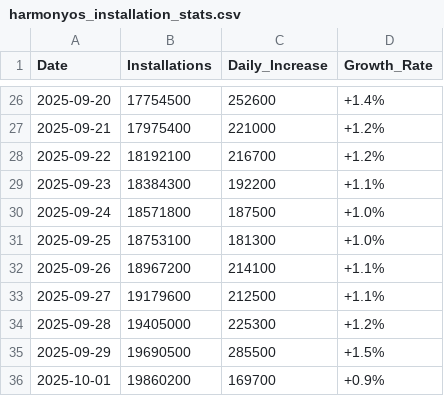
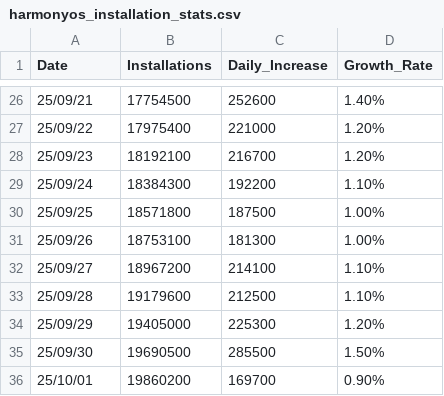
Before and after one commit to HYwooo/harmonyos-installation-stats, a CSV file: pages/harmonyos_installation_stats.csv, drawn as a sheet; only a part is shown, gaps mark what is left out; the diff covers the shown part only.

Commit message:
ci: Modify dates.

```diff
--- a/pages/harmonyos_installation_stats.csv
+++ b/pages/harmonyos_installation_stats.csv
@@ -26,11 +26,11 @@ Date,Installations,Daily_Increase,Growth_Rate
-2025-09-20,17754500,252600,+1.4%
-2025-09-21,17975400,221000,+1.2%
-2025-09-22,18192100,216700,+1.2%
-2025-09-23,18384300,192200,+1.1%
-2025-09-24,18571800,187500,+1.0%
-2025-09-25,18753100,181300,+1.0%
-2025-09-26,18967200,214100,+1.1%
-2025-09-27,19179600,212500,+1.1%
-2025-09-28,19405000,225300,+1.2%
-2025-09-29,19690500,285500,+1.5%
-2025-10-01,19860200,169700,+0.9%
+25/09/21,17754500,252600,1.40%
+25/09/22,17975400,221000,1.20%
+25/09/23,18192100,216700,1.20%
+25/09/24,18384300,192200,1.10%
+25/09/25,18571800,187500,1.00%
+25/09/26,18753100,181300,1.00%
+25/09/27,18967200,214100,1.10%
+25/09/28,19179600,212500,1.10%
+25/09/29,19405000,225300,1.20%
+25/09/30,19690500,285500,1.50%
+25/10/01,19860200,169700,0.90%
```
Also changed, not shown: 48 edited cells elsewhere in this file.
